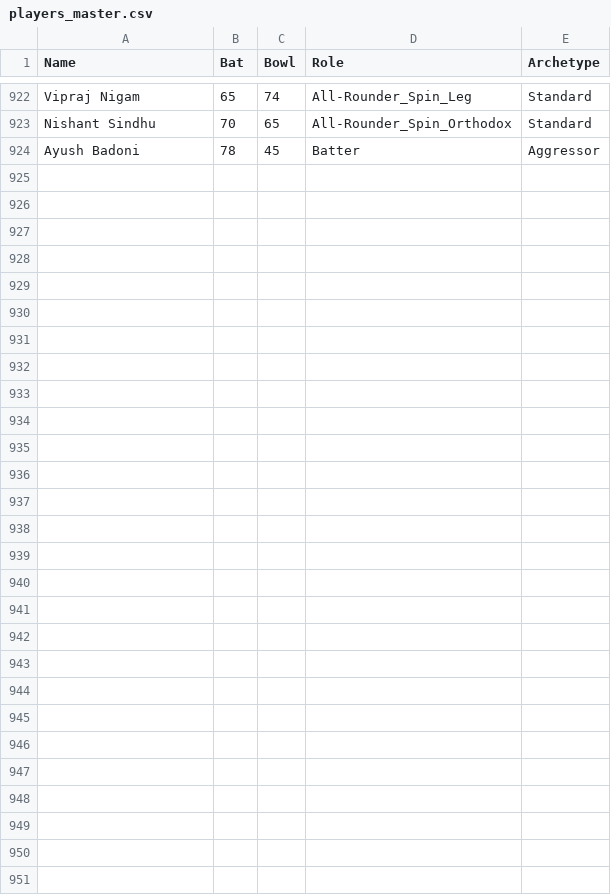
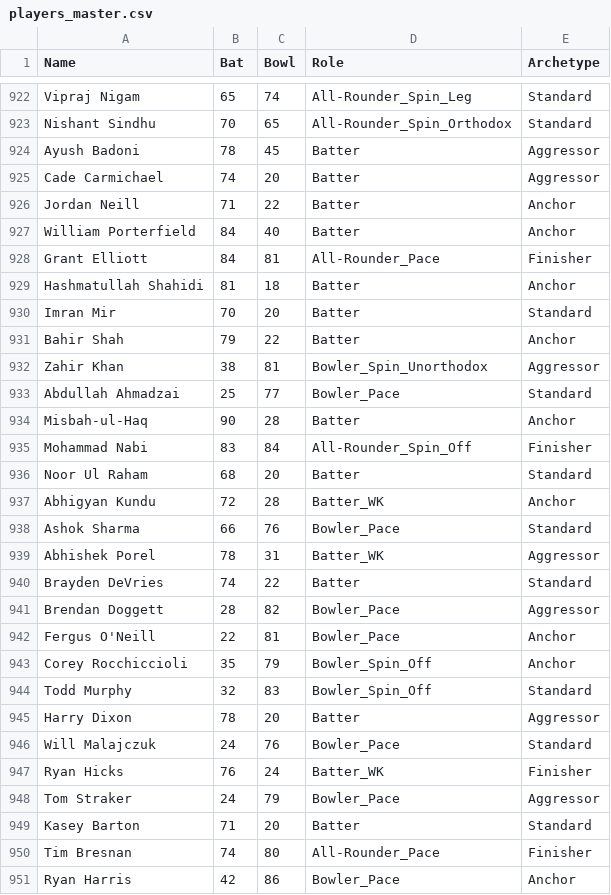
Before and after one commit to TheJaiv/CricVerse, a CSV file: players_master.csv, drawn as a sheet; only a part is shown, gaps mark what is left out; the diff names each change by its address in the sheet, - before the commit and + after, or states it on an @@ line.

```diff
--- a/players_master.csv
+++ b/players_master.csv
+row 925: Cade Carmichael | 74 | 20 | Batter | Aggressor
+row 926: Jordan Neill | 71 | 22 | Batter | Anchor
+row 927: William Porterfield | 84 | 40 | Batter | Anchor
+row 928: Grant Elliott | 84 | 81 | All-Rounder_Pace | Finisher
+row 929: Hashmatullah Shahidi | 81 | 18 | Batter | Anchor
+row 930: Imran Mir | 70 | 20 | Batter | Standard
+row 931: Bahir Shah | 79 | 22 | Batter | Anchor
+row 932: Zahir Khan | 38 | 81 | Bowler_Spin_Unorthodox | Aggressor
+row 933: Abdullah Ahmadzai | 25 | 77 | Bowler_Pace | Standard
+row 934: Misbah-ul-Haq | 90 | 28 | Batter | Anchor
+row 935: Mohammad Nabi | 83 | 84 | All-Rounder_Spin_Off | Finisher
+row 936: Noor Ul Raham | 68 | 20 | Batter | Standard
+row 937: Abhigyan Kundu | 72 | 28 | Batter_WK | Anchor
+row 938: Ashok Sharma | 66 | 76 | Bowler_Pace | Standard
+row 939: Abhishek Porel | 78 | 31 | Batter_WK | Aggressor
+row 940: Brayden DeVries | 74 | 22 | Batter | Standard
+row 941: Brendan Doggett | 28 | 82 | Bowler_Pace | Aggressor
+row 942: Fergus O'Neill | 22 | 81 | Bowler_Pace | Anchor
+row 943: Corey Rocchiccioli | 35 | 79 | Bowler_Spin_Off | Anchor
+row 944: Todd Murphy | 32 | 83 | Bowler_Spin_Off | Standard
+row 945: Harry Dixon | 78 | 20 | Batter | Aggressor
+row 946: Will Malajczuk | 24 | 76 | Bowler_Pace | Standard
+row 947: Ryan Hicks | 76 | 24 | Batter_WK | Finisher
+row 948: Tom Straker | 24 | 79 | Bowler_Pace | Aggressor
+row 949: Kasey Barton | 71 | 20 | Batter | Standard
+row 950: Tim Bresnan | 74 | 80 | All-Rounder_Pace | Finisher
+row 951: Ryan Harris | 42 | 86 | Bowler_Pace | Anchor
```
Also changed, not shown: 4 other files.
